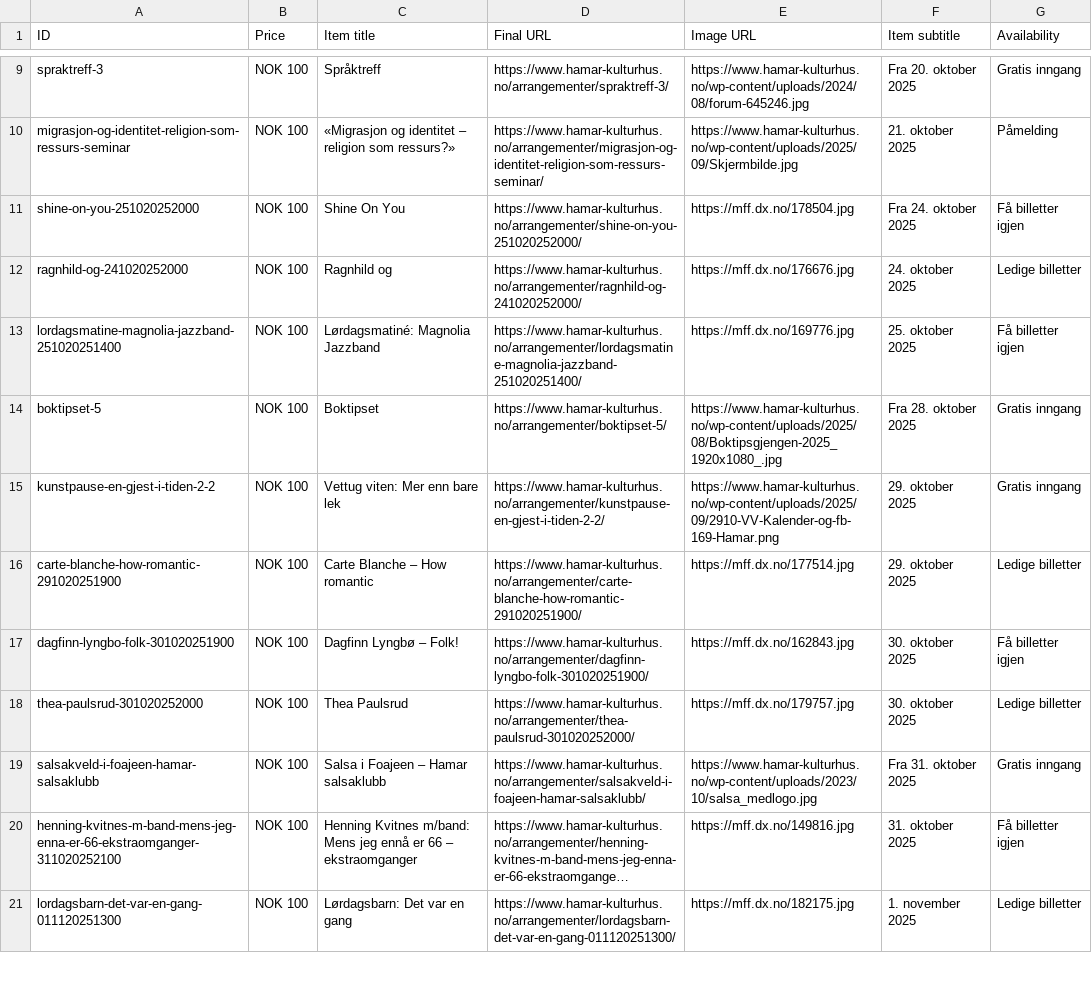
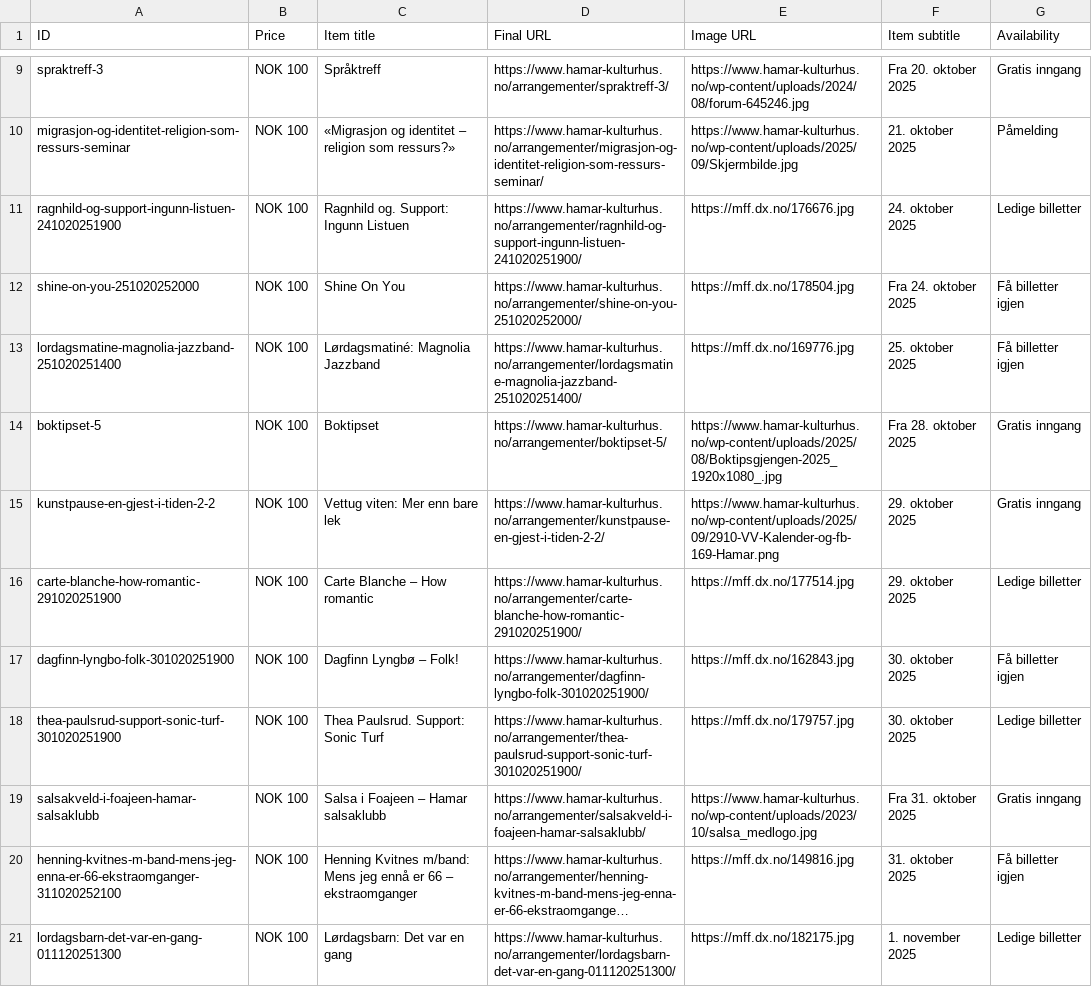
Before and after one commit to opmthomassen/hamar, a CSV file: google.csv, drawn as a sheet; only a part is shown, gaps mark what is left out; long unchanged cells end in ….

```diff
--- a/google.csv
+++ b/google.csv
@@ -10,4 +10,4 @@ spraktreff-3,NOK 100,Språktreff,https://www.hamar-kulturhus.no/arrangementer/sp
 migrasjon-og-identitet-religion-som-ressurs-seminar,NOK 100,«Migrasjon og identitet – religion som ressurs?»,https://www.hamar-kulturhus.no/arrangementer/migrasjon-og-identitet-religion-som-ressurs-seminar/,https://www.hamar-kulturhus.no/wp-content/uploads/2025/09/Skjermbilde.jpg,21. oktober 2025,Påmelding
+ragnhild-og-support-ingunn-listuen-241020251900,NOK 100,Ragnhild og. Support: Ingunn Listuen,https://www.hamar-kulturhus.no/arrangementer/ragnhild-og-support-ingunn-listuen-241020251900/,https://mff.dx.no/176676.jpg,24. oktober 2025,Ledige billetter
 shine-on-you-251020252000,NOK 100,Shine On You,https://www.hamar-kulturhus.no/arrangementer/shine-on-you-251020252000/,https://mff.dx.no/178504.jpg,Fra 24. oktober 2025,Få billetter igjen
-ragnhild-og-241020252000,NOK 100,Ragnhild og,https://www.hamar-kulturhus.no/arrangementer/ragnhild-og-241020252000/,https://mff.dx.no/176676.jpg,24. oktober 2025,Ledige billetter
 lordagsmatine-magnolia-jazzband-251020251400,NOK 100,Lørdagsmatiné: Magnolia Jazzband,https://www.hamar-kulturhus.no/arrangementer/lordagsmatine-magnolia-jazzband-251020251400/,https://mff.dx.no/169776.jpg,25. oktober 2025,Få billetter igjen
@@ -17,3 +17,3 @@ carte-blanche-how-romantic-291020251900,NOK 100,Carte Blanche – How romantic,h
 dagfinn-lyngbo-folk-301020251900,NOK 100,Dagfinn Lyngbø – Folk!,https://www.hamar-kulturhus.no/arrangementer/dagfinn-lyngbo-folk-301020251900/,https://mff.dx.no/162843.jpg,30. oktober 2025,Få billetter igjen
-thea-paulsrud-301020252000,NOK 100,Thea Paulsrud,https://www.hamar-kulturhus.no/arrangementer/thea-paulsrud-301020252000/,https://mff.dx.no/179757.jpg,30. oktober 2025,Ledige billetter
+thea-paulsrud-support-sonic-turf-301020251900,NOK 100,Thea Paulsrud. Support: Sonic Turf,https://www.hamar-kulturhus.no/arrangementer/thea-paulsrud-support-sonic-turf-301020251900/,https://mff.dx.no/179757.jpg,30. oktober 2025,Ledige billetter
 salsakveld-i-foajeen-hamar-salsaklubb,NOK 100,Salsa i Foajeen – Hamar salsaklubb,https://www.hamar-kulturhus.no/arrangementer/salsakveld-i-foajeen-hamar-salsaklubb/,https://www.hamar-kulturhus.no/wp-content/uploads/2023/10/salsa_medlogo.jpg,Fra 31. oktober 2025,Gratis inngang
```
Also changed, not shown: meta.csv.
